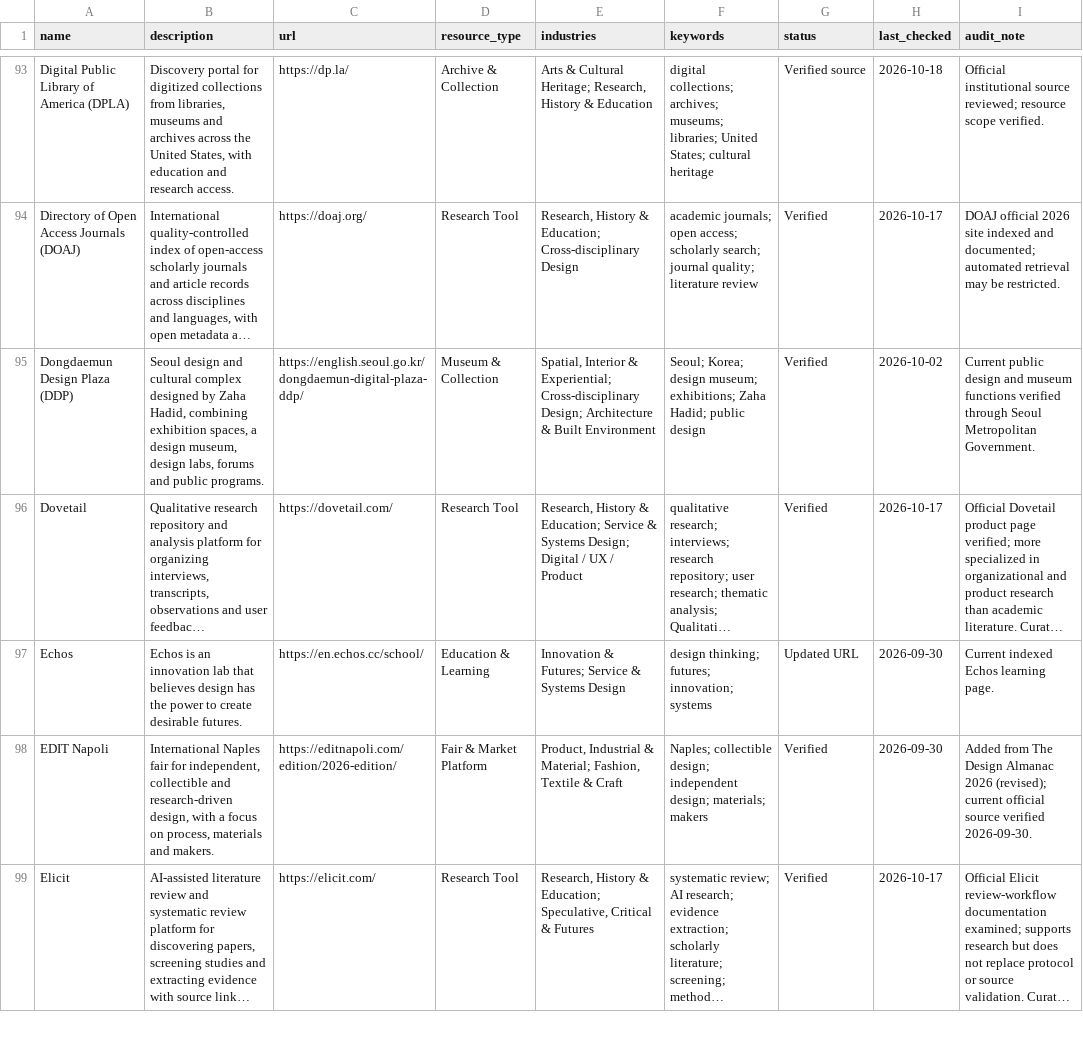
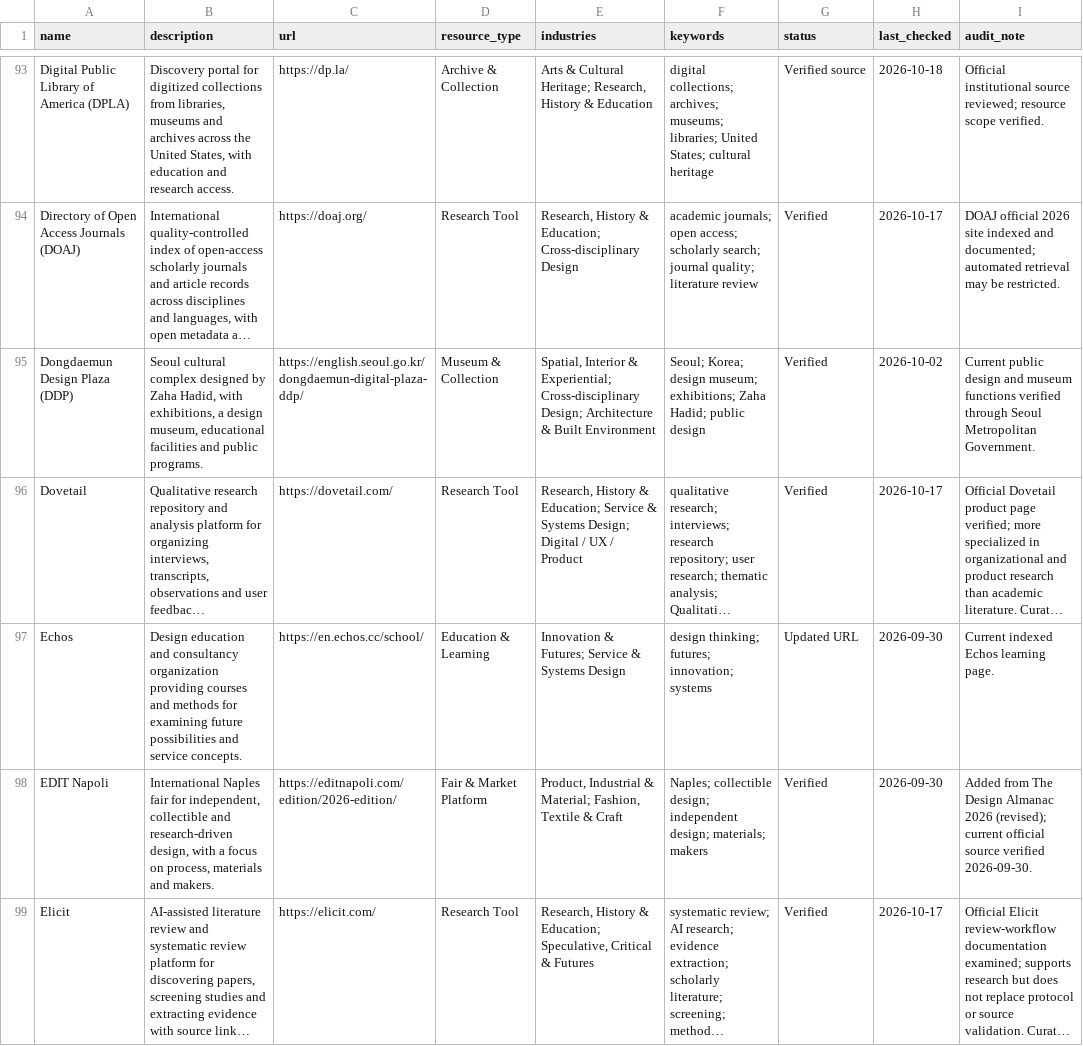
Before and after one commit to brandiejanow/design-reservoir, a CSV file: data/resources.csv, drawn as a sheet; only a part is shown, gaps mark what is left out; long unchanged cells end in …; the diff covers the shown part only; the diff names each change by its address in the sheet, - before the commit and + after, or states it on an @@ line.

Commit message:
Rewrite 31 directory summaries as concise factual descriptions

```diff
--- a/data/resources.csv
+++ b/data/resources.csv
-B95 (description): Seoul design and cultural complex designed by Zaha Hadid, combining exhibition spaces, a design museum, design labs, forums and public…
+B95 (description): Seoul cultural complex designed by Zaha Hadid, with exhibitions, a design museum, educational facilities and public…
-B97 (description): Echos is an innovation lab that believes design has the power to create desirable futures.
+B97 (description): Design education and consultancy organization providing courses and methods for examining future possibilities and service concepts.
```
Also changed, not shown: 29 edited cells elsewhere in this file.
